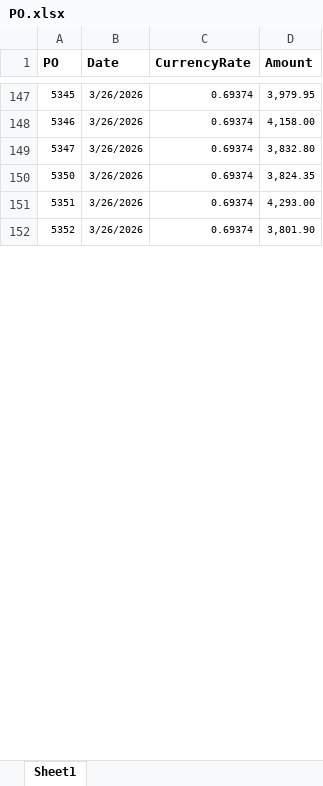
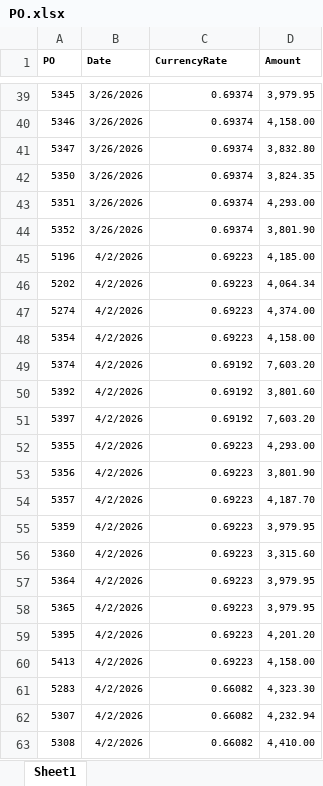
Before and after one commit to Trihalo/XeroAPI, an Excel workbook: H2coco/PO.xlsx, sheet Sheet1, drawn as a sheet; only a part is shown, gaps mark what is left out; values as stored, in another font and other column widths than the file's, no borders; the diff covers the shown part only; the diff names each change by its address in the sheet, - before the commit and + after, or states it on an @@ line.

```diff
--- a/H2coco/PO.xlsx (sheet Sheet1)
+++ b/H2coco/PO.xlsx (sheet Sheet1)
@@ A1:D1 text size: smaller @@
+row 45: 5196 | 4/2/2026 | 0.69223 | 4,185.00
+row 46: 5202 | 4/2/2026 | 0.69223 | 4,064.34
+row 47: 5274 | 4/2/2026 | 0.69223 | 4,374.00
+row 48: 5354 | 4/2/2026 | 0.69223 | 4,158.00
+row 49: 5374 | 4/2/2026 | 0.69192 | 7,603.20
+row 50: 5392 | 4/2/2026 | 0.69192 | 3,801.60
+row 51: 5397 | 4/2/2026 | 0.69192 | 7,603.20
+row 52: 5355 | 4/2/2026 | 0.69223 | 4,293.00
+row 53: 5356 | 4/2/2026 | 0.69223 | 3,801.90
+row 54: 5357 | 4/2/2026 | 0.69223 | 4,187.70
+row 55: 5359 | 4/2/2026 | 0.69223 | 3,979.95
+row 56: 5360 | 4/2/2026 | 0.69223 | 3,315.60
+row 57: 5364 | 4/2/2026 | 0.69223 | 3,979.95
+row 58: 5365 | 4/2/2026 | 0.69223 | 3,979.95
+row 59: 5395 | 4/2/2026 | 0.69223 | 4,201.20
+row 60: 5413 | 4/2/2026 | 0.69223 | 4,158.00
+row 61: 5283 | 4/2/2026 | 0.66082 | 4,323.30
+row 62: 5307 | 4/2/2026 | 0.66082 | 4,232.94
+row 63: 5308 | 4/2/2026 | 0.66082 | 4,410.00
```
Also changed, not shown: 85 added rows, 108 removed rows and 5 moved rows elsewhere in this sheet.
